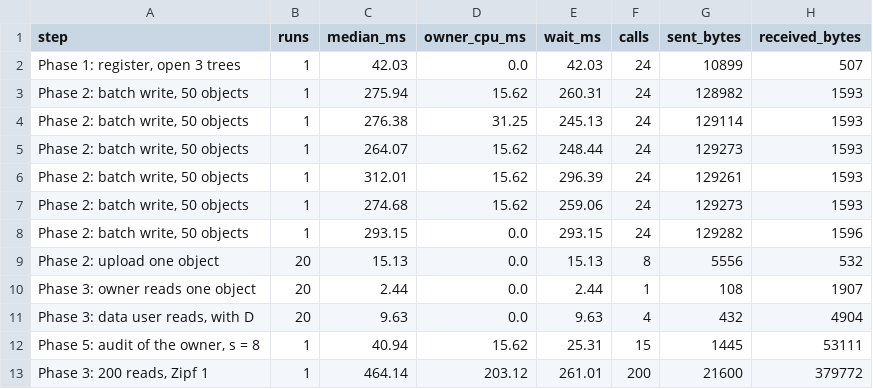
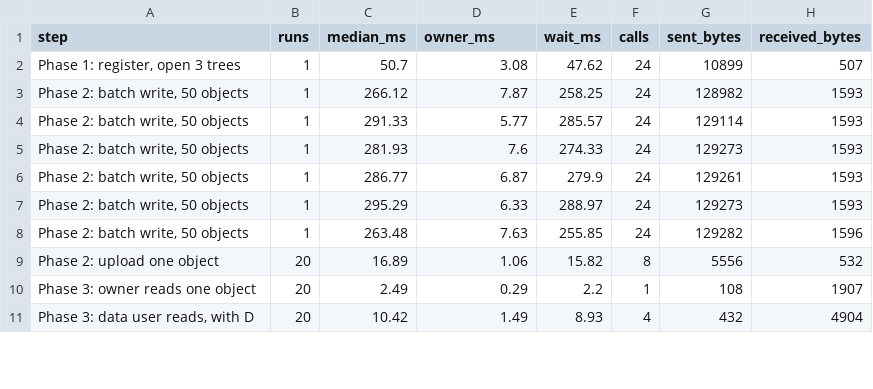
Before and after one commit to suppakrit-work/Adaptive-Merkle-Forest, a CSV file: results/net.csv, drawn as a sheet; only a part is shown; the diff covers the shown part only.

Commit message:
Measure the owner's own time as wall time minus waits

```diff
--- a/results/net.csv
+++ b/results/net.csv
@@ -1,13 +1,11 @@
-step,runs,median_ms,owner_cpu_ms,wait_ms,calls,sent_bytes,received_bytes
-"Phase 1: register, open 3 trees",1,42.03,0.0,42.03,24,10899,507
-"Phase 2: batch write, 50 objects",1,275.94,15.62,260.31,24,128982,1593
-"Phase 2: batch write, 50 objects",1,276.38,31.25,245.13,24,129114,1593
-"Phase 2: batch write, 50 objects",1,264.07,15.62,248.44,24,129273,1593
-"Phase 2: batch write, 50 objects",1,312.01,15.62,296.39,24,129261,1593
-"Phase 2: batch write, 50 objects",1,274.68,15.62,259.06,24,129273,1593
-"Phase 2: batch write, 50 objects",1,293.15,0.0,293.15,24,129282,1596
-Phase 2: upload one object,20,15.13,0.0,15.13,8,5556,532
-Phase 3: owner reads one object,20,2.44,0.0,2.44,1,108,1907
-"Phase 3: data user reads, with D",20,9.63,0.0,9.63,4,432,4904
-"Phase 5: audit of the owner, s = 8",1,40.94,15.62,25.31,15,1445,53111
-"Phase 3: 200 reads, Zipf 1",1,464.14,203.12,261.01,200,21600,379772
+step,runs,median_ms,owner_ms,wait_ms,calls,sent_bytes,received_bytes
+"Phase 1: register, open 3 trees",1,50.7,3.08,47.62,24,10899,507
+"Phase 2: batch write, 50 objects",1,266.12,7.87,258.25,24,128982,1593
+"Phase 2: batch write, 50 objects",1,291.33,5.77,285.57,24,129114,1593
+"Phase 2: batch write, 50 objects",1,281.93,7.6,274.33,24,129273,1593
+"Phase 2: batch write, 50 objects",1,286.77,6.87,279.9,24,129261,1593
+"Phase 2: batch write, 50 objects",1,295.29,6.33,288.97,24,129273,1593
+"Phase 2: batch write, 50 objects",1,263.48,7.63,255.85,24,129282,1596
+Phase 2: upload one object,20,16.89,1.06,15.82,8,5556,532
+Phase 3: owner reads one object,20,2.49,0.29,2.2,1,108,1907
+"Phase 3: data user reads, with D",20,10.42,1.49,8.93,4,432,4904
```
Also changed, not shown: 2 added rows and 37 edited cells elsewhere in this file, 6 other files.
